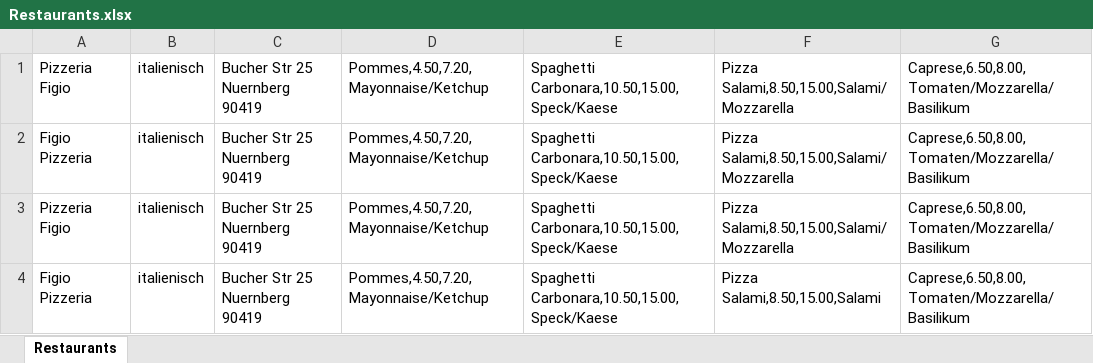
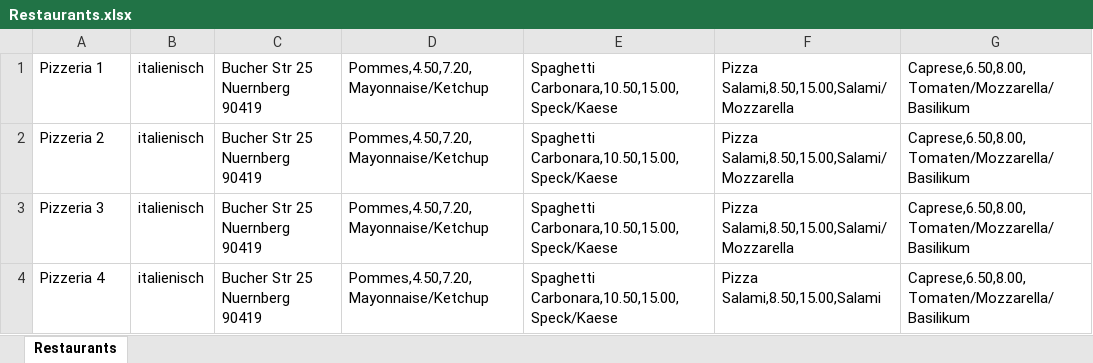
Before and after one commit to Bestever2207/WoOh, an Excel workbook: Restaurants.xlsx, sheet Restaurants, drawn as a sheet; values as stored, in another font and other column widths than the file's, no borders; the diff names each change by its address in the sheet, - before the commit and + after, or states it on an @@ line.

```diff
--- a/Restaurants.xlsx (sheet Restaurants)
+++ b/Restaurants.xlsx (sheet Restaurants)
-A1: Pizzeria Figio
+A1: Pizzeria 1
-A2: Figio Pizzeria
+A2: Pizzeria 2
-A3: Pizzeria Figio
+A3: Pizzeria 3
-A4: Figio Pizzeria
+A4: Pizzeria 4
```
Also changed, not shown: 14 other files.
